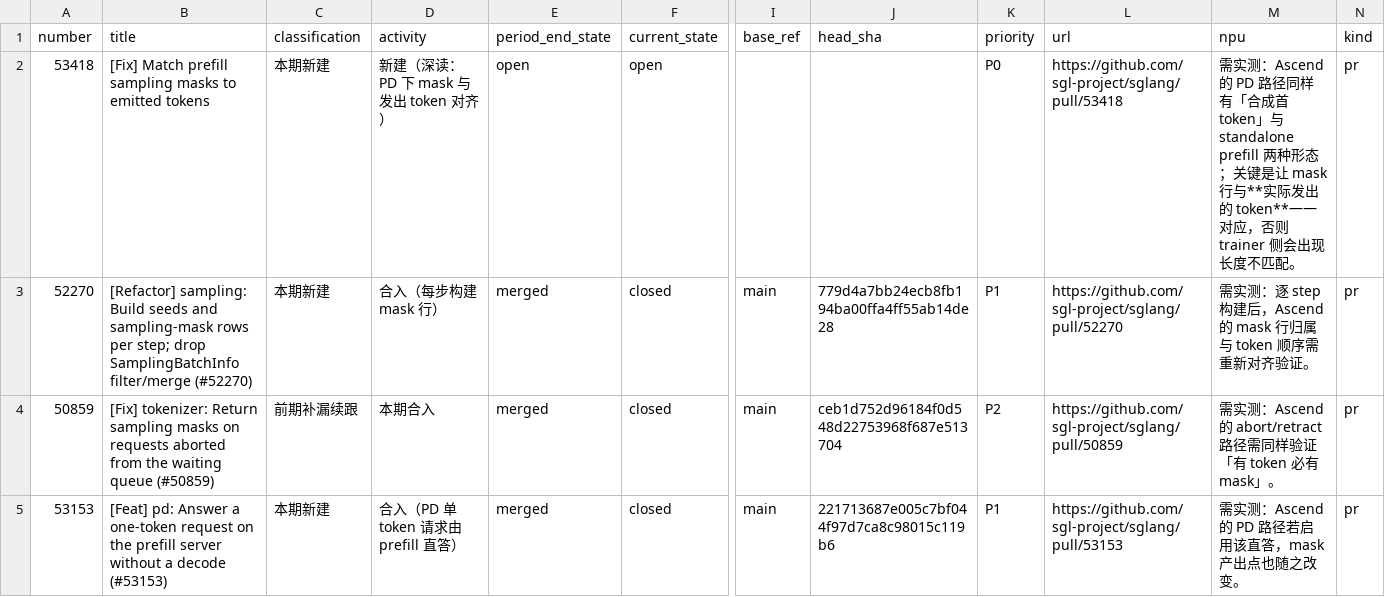
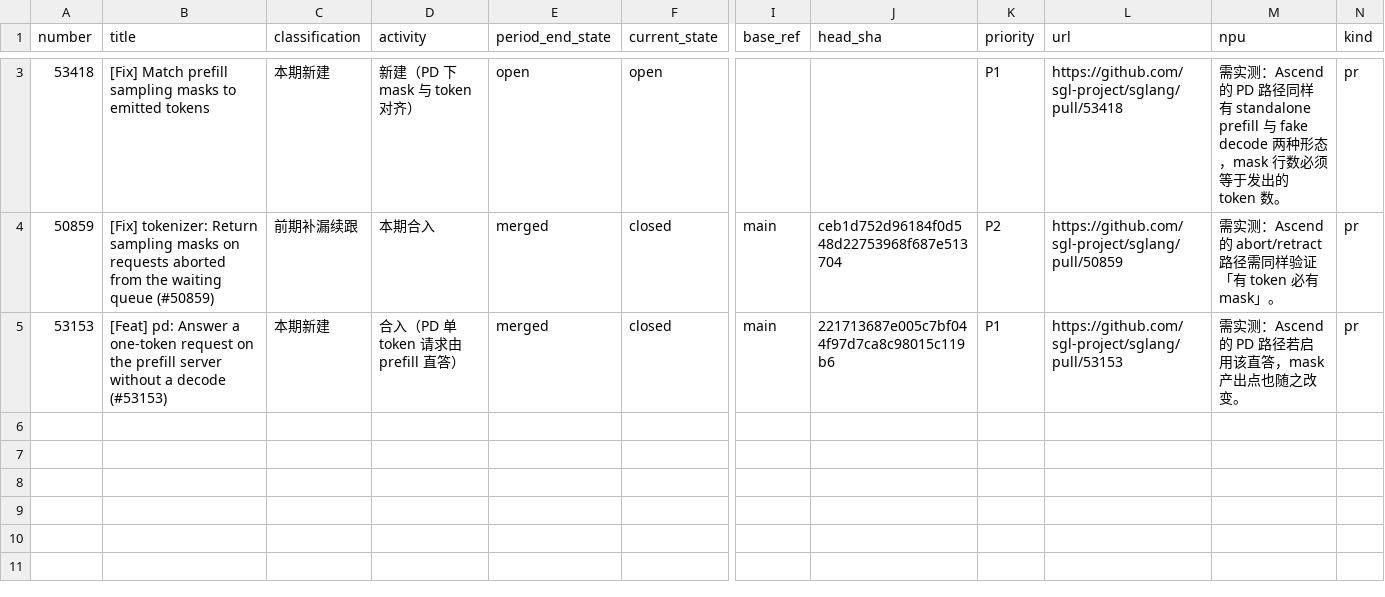
Before and after one commit to SeaAsters/workspace, a CSV file: RL-feature/sample mask/2026-11-27/sample-mask-delta-2026-11-27.csv, drawn as a sheet; only a part is shown, gaps mark what is left out; removed rows and columns are numbered as before the commit, all else as after; rows hold the shown columns only; the diff covers the shown part only; the diff names each change by its address in the sheet, - before the commit and + after, or states it on an @@ line.

Commit message:
docs(RL-feature): sample mask 2026-11-27 改为深读 #52270
- 主深读 #52270：采样状态由「建批时构建」改为「每步 set_seeds_and_mask_rows 构建」，删除 filter/merge 对采样数组的维护与 rows_with_seed/return_sampling_masks
- 补作者新增断言：mask 行索引 batch、support 行索引 mask 行；未播种请求的 filler seed 按请求记忆
- #53418 降为次要项；#50859/#53153 一句话
- 同步更新 JSON/CSV 记录（52270 activity/analysis）

```diff
--- a/RL-feature/sample mask/2026-11-27/sample-mask-delta-2026-11-27.csv
+++ b/RL-feature/sample mask/2026-11-27/sample-mask-delta-2026-11-27.csv
-D3 (activity): 新建（深读：PD 下 mask 与发出 token 对齐）
+D3 (activity): 新建（PD 下 mask 与 token 对齐）
-K3 (priority): P0
+K3 (priority): P1
-M3 (npu): …径同样有「合成首 token」与 standalone prefill 两种形态；关键是让 mask 行与**实际发出的 token**一一对应，否则 trainer 侧会出现长度不匹配。
+M3 (npu): …径同样有 standalone prefill 与 fake decode 两种形态，mask 行数必须等于发出的 token 数。
-row 3: 52270 | [Refactor] sampling: Build seeds and sampling-mask rows per step; drop SamplingBatchInfo filter/merge (#52270) | 本期新建 | 合入（每步构建 mask 行） | merged | closed | main | 779d4a7bb24ecb8fb194ba00ffa4ff55ab14de28 | P1 | https://github.com/sgl-project/sglang/pull/52270 | 需实测：逐 step 构建后，Ascend 的 mask 行归属与 token 顺序需重新对齐验证。 | pr
```
Also changed, not shown: 1 added row elsewhere in this file, 3 other files.
